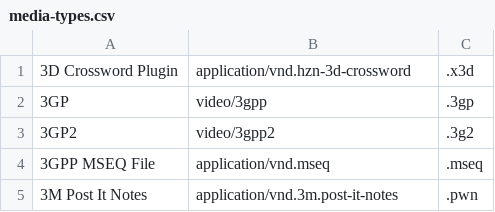
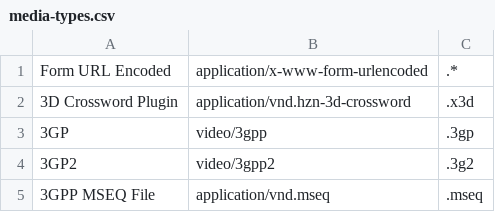
Before and after one commit to glromeo/curly, a CSV file: public/data/media-types.csv, drawn as a sheet; only a part is shown; the shorter side is filled out with more unchanged rows; the diff names each change by its address in the sheet, - before the commit and + after, or states it on an @@ line.

Commit message:
Implemented Form Encoding

```diff
--- a/public/data/media-types.csv
+++ b/public/data/media-types.csv
+row 1: Form URL Encoded | application/x-www-form-urlencoded | .*
```
Also changed, not shown: 8 other files.
